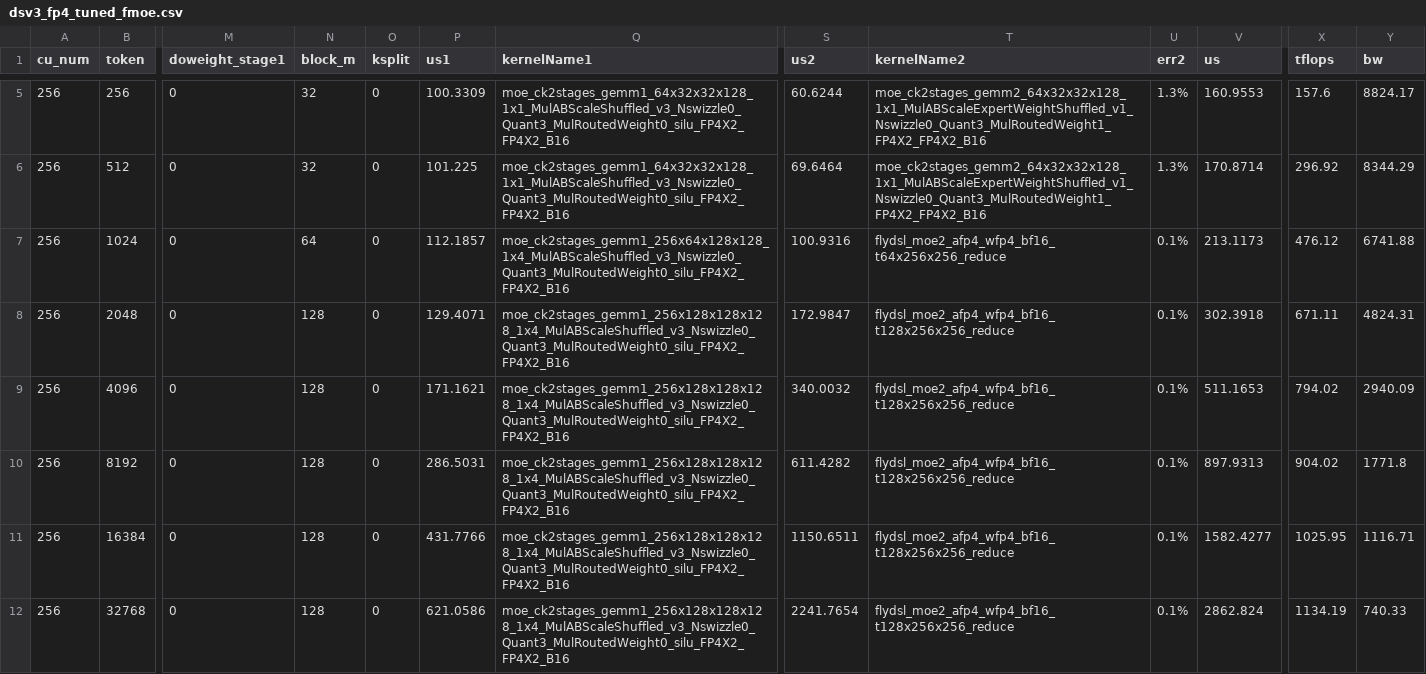
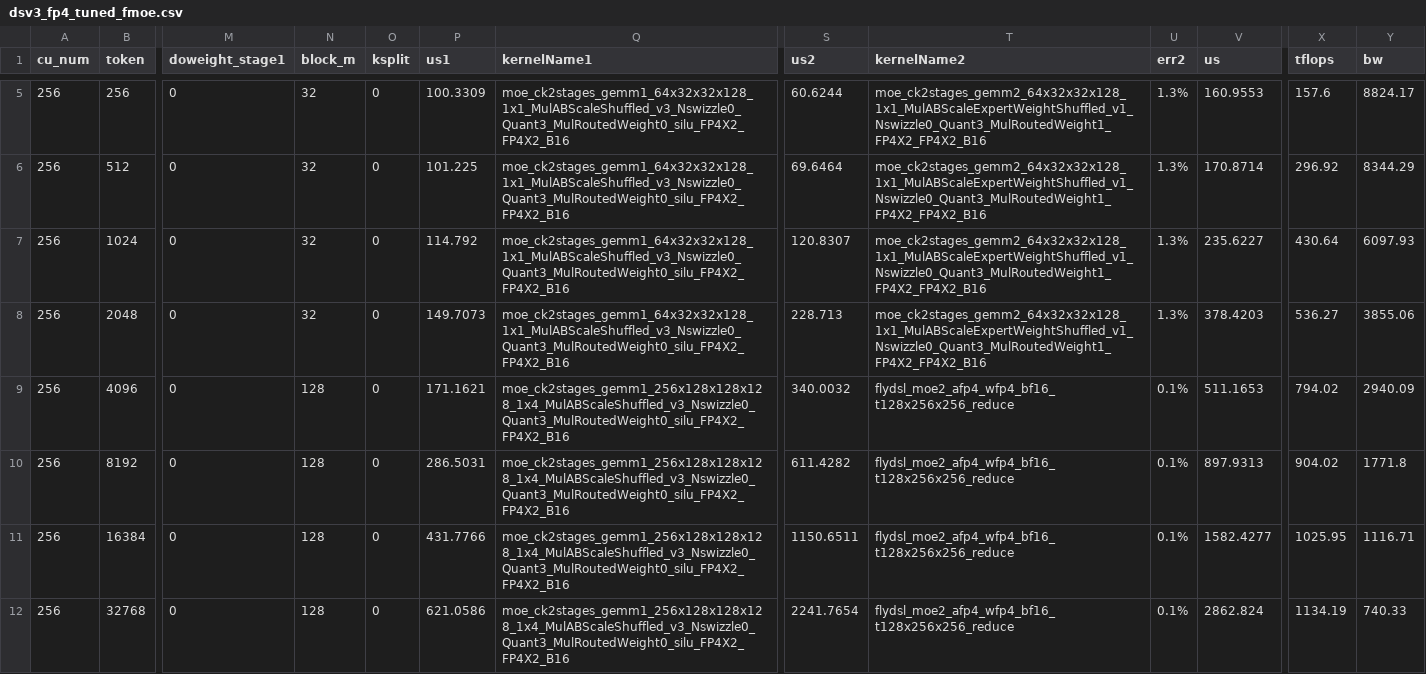
Before and after one commit to lucas-santos-amd/aiter, a CSV file: aiter/configs/model_configs/dsv3_fp4_tuned_fmoe.csv, drawn as a sheet; only a part is shown, gaps mark what is left out; the diff covers the shown part only; the diff names each change by its address in the sheet, - before the commit and + after, or states it on an @@ line.

Commit message:
fix moe gemm tuned config (#2463)
* fix

* add e=256 k=8 tuned config

* revert t=1024,2048 back to ck

* update

* update

```diff
--- a/aiter/configs/model_configs/dsv3_fp4_tuned_fmoe.csv
+++ b/aiter/configs/model_configs/dsv3_fp4_tuned_fmoe.csv
-N7 (block_m): 64
+N7 (block_m): 32
-P7 (us1): 112.1857
+P7 (us1): 114.792
-Q7 (kernelName1): moe_ck2stages_gemm1_256x64x128x128_1x4_MulABScaleShuffled_v3_Nswizzle0_Quant3_MulRoutedWeight0_silu_FP4X2_FP4X2_B16
+Q7 (kernelName1): moe_ck2stages_gemm1_64x32x32x128_1x1_MulABScaleShuffled_v3_Nswizzle0_Quant3_MulRoutedWeight0_silu_FP4X2_FP4X2_B16
-S7 (us2): 100.9316
+S7 (us2): 120.8307
-T7 (kernelName2): flydsl_moe2_afp4_wfp4_bf16_t64x256x256_reduce
+T7 (kernelName2): moe_ck2stages_gemm2_64x32x32x128_1x1_MulABScaleExpertWeightShuffled_v1_Nswizzle0_Quant3_MulRoutedWeight1_FP4X2_FP4X2_B16
-U7:U8 (err2): 0.1%
+U7:U8 (err2): 1.3%
-V7 (us): 213.1173
+V7 (us): 235.6227
-X7 (tflops): 476.12
+X7 (tflops): 430.64
-Y7 (bw): 6741.88
+Y7 (bw): 6097.93
-N8 (block_m): 128
+N8 (block_m): 32
-P8 (us1): 129.4071
+P8 (us1): 149.7073
-Q8 (kernelName1): moe_ck2stages_gemm1_256x128x128x128_1x4_MulABScaleShuffled_v3_Nswizzle0_Quant3_MulRoutedWeight0_silu_FP4X2_FP4X2_B16
+Q8 (kernelName1): moe_ck2stages_gemm1_64x32x32x128_1x1_MulABScaleShuffled_v3_Nswizzle0_Quant3_MulRoutedWeight0_silu_FP4X2_FP4X2_B16
-S8 (us2): 172.9847
+S8 (us2): 228.713
-T8 (kernelName2): flydsl_moe2_afp4_wfp4_bf16_t128x256x256_reduce
+T8 (kernelName2): moe_ck2stages_gemm2_64x32x32x128_1x1_MulABScaleExpertWeightShuffled_v1_Nswizzle0_Quant3_MulRoutedWeight1_FP4X2_FP4X2_B16
-V8 (us): 302.3918
+V8 (us): 378.4203
-X8 (tflops): 671.11
+X8 (tflops): 536.27
-Y8 (bw): 4824.31
+Y8 (bw): 3855.06
```
Also changed, not shown: 2 removed rows and 4 edited cells elsewhere in this file.
